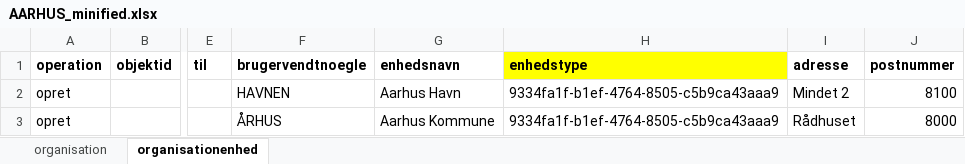
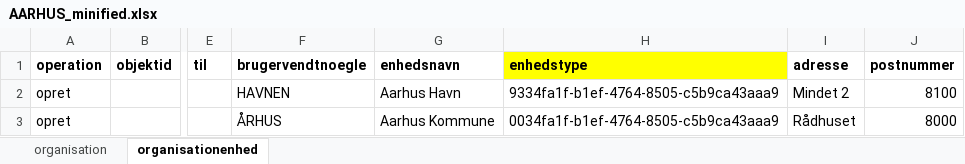
Before and after one commit to OS2mo/os2mo, an Excel workbook: sandbox/AAK/AARHUS_minified.xlsx, sheet organisationenhed, drawn as a sheet; only a part is shown, gaps mark what is left out; values as stored, in another font and other column widths than the file's, no borders; the diff names each change by its address in the sheet, - before the commit and + after, or states it on an @@ line.

Commit message:
Added an extra enhedstype to the AARHUS_minified spreadsheet

```diff
--- a/sandbox/AAK/AARHUS_minified.xlsx (sheet organisationenhed)
+++ b/sandbox/AAK/AARHUS_minified.xlsx (sheet organisationenhed)
-H3 (enhedstype): 9334fa1f-b1ef-4764-8505-c5b9ca43aaa9
+H3 (enhedstype): 0034fa1f-b1ef-4764-8505-c5b9ca43aaa9
```
Also changed, not shown: 1 other file.
